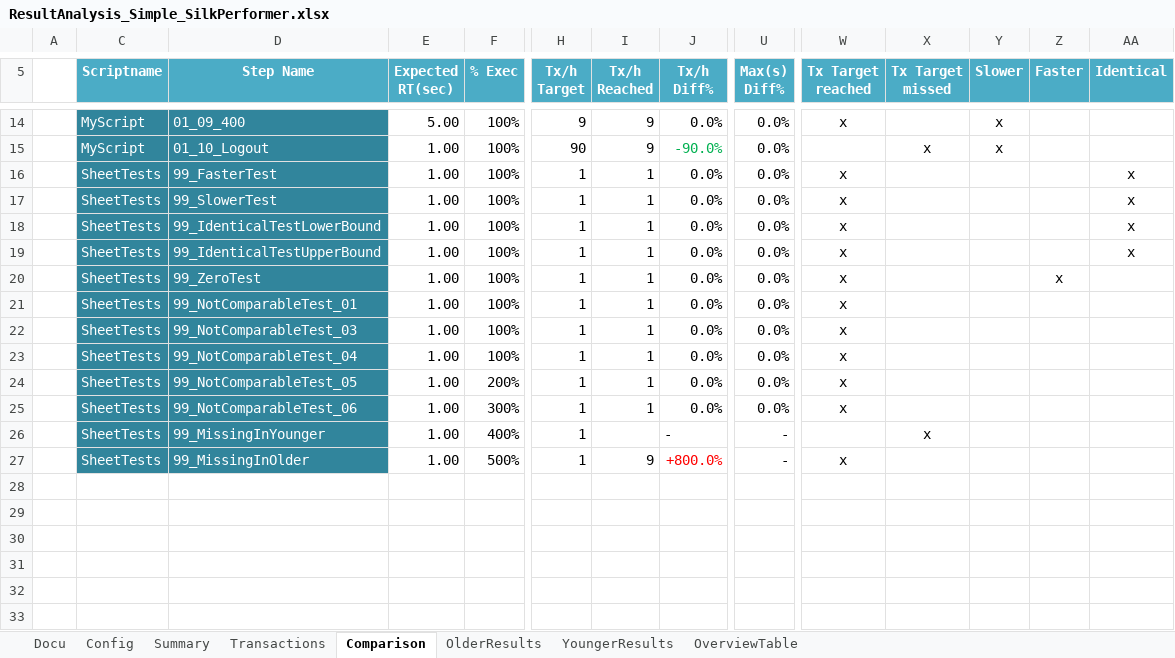
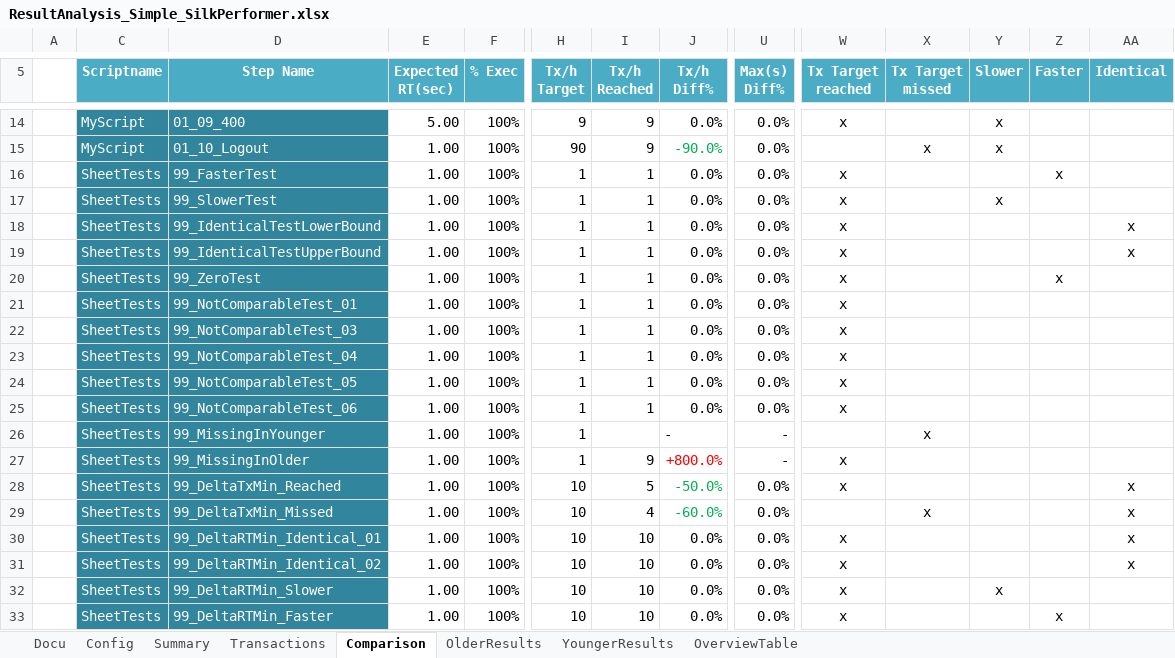
Before and after one commit to xresch/PENG_Toolbox, an Excel workbook: Excel/ResultAnalysis_Simple_SilkPerformer.xlsx, sheet Comparison, drawn as a sheet; only a part is shown, gaps mark what is left out; values as stored, in another font and other column widths than the file's, no borders; rows hold the shown columns only; the diff names each change by its address in the sheet, - before the commit and + after, or states it on an @@ line.

Commit message:
added absolute delta config

```diff
--- a/Excel/ResultAnalysis_Simple_SilkPerformer.xlsx (sheet Comparison)
+++ b/Excel/ResultAnalysis_Simple_SilkPerformer.xlsx (sheet Comparison)
-Z16 (Faster): (empty)
+Z16 (Faster): x
-AA16:AA17 (Identical): x
+AA16:AA17 (Identical): (empty)
-Y17 (Slower): (empty)
+Y17 (Slower): x
-F24 (% Exec): 200%
+F24 (% Exec): 100%
-F25 (% Exec): 300%
+F25 (% Exec): 100%
-F26 (% Exec): 400%
+F26 (% Exec): 100%
-F27 (% Exec): 500%
+F27 (% Exec): 100%
+row 28:  | SheetTests | 99_DeltaTxMin_Reached | 1.00 | 100% | 10 | 5 | -50.0% | 0.0% | x |  |  |  | x
+row 29:  | SheetTests | 99_DeltaTxMin_Missed | 1.00 | 100% | 10 | 4 | -60.0% | 0.0% |  | x |  |  | x
+row 30:  | SheetTests | 99_DeltaRTMin_Identical_01 | 1.00 | 100% | 10 | 10 | 0.0% | 0.0% | x |  |  |  | x
+row 31:  | SheetTests | 99_DeltaRTMin_Identical_02 | 1.00 | 100% | 10 | 10 | 0.0% | 0.0% | x |  |  |  | x
+row 32:  | SheetTests | 99_DeltaRTMin_Slower | 1.00 | 100% | 10 | 10 | 0.0% | 0.0% | x |  | x
+row 33:  | SheetTests | 99_DeltaRTMin_Faster | 1.00 | 100% | 10 | 10 | 0.0% | 0.0% | x |  |  | x
```
Also changed, not shown: sheet Transactions, sheet OlderResults, sheet YoungerResults, sheet OverviewTable, sheet Config, sheet Summary, 1 more sheet, formulas that keep their value, hidden cells.
